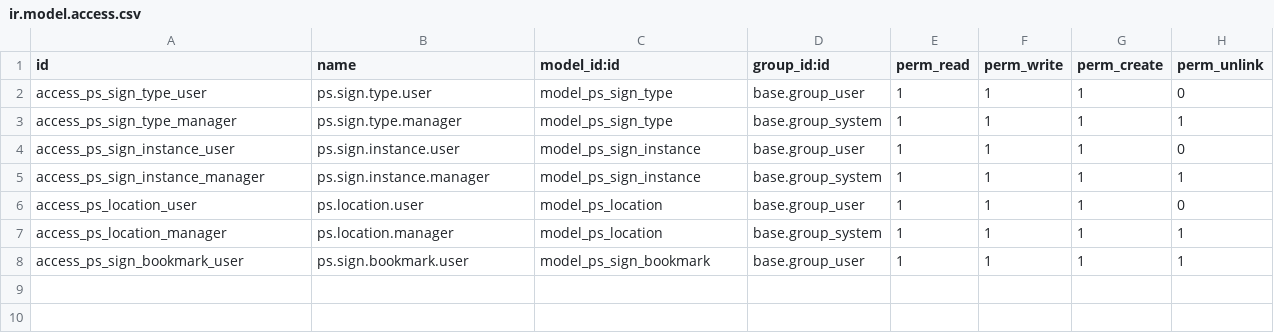
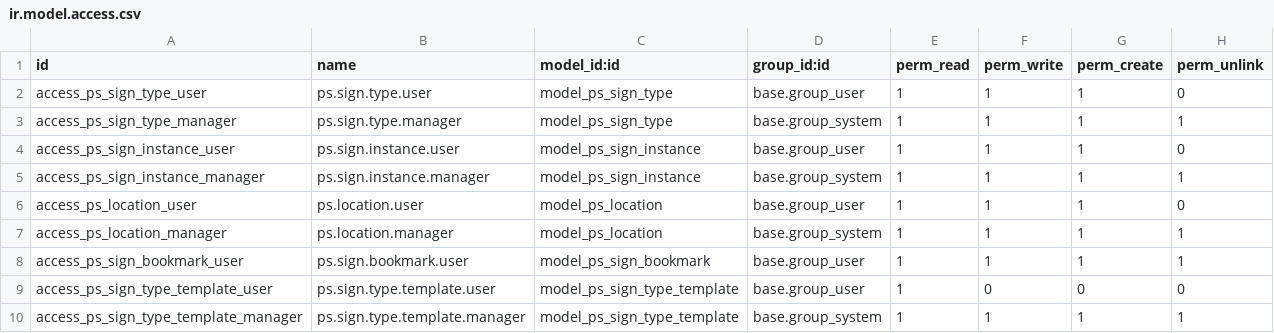
Before and after one commit to MrsJanish/PatriotSigns, a CSV file: modules/patriot_signage/security/ir.model.access.csv, drawn as a sheet.

Commit message:
feat: Sign type templates, hide CC Ops app, Sign Schedule tab in CRM

```diff
--- a/modules/patriot_signage/security/ir.model.access.csv
+++ b/modules/patriot_signage/security/ir.model.access.csv
@@ -8 +8,3 @@ access_ps_location_manager,ps.location.manager,model_ps_location,base.group_syst
 access_ps_sign_bookmark_user,ps.sign.bookmark.user,model_ps_sign_bookmark,base.group_user,1,1,1,1
+access_ps_sign_type_template_user,ps.sign.type.template.user,model_ps_sign_type_template,base.group_user,1,0,0,0
+access_ps_sign_type_template_manager,ps.sign.type.template.manager,model_ps_sign_type_template,base.group_system,1,1,1,1
```
Also changed, not shown: 7 other files.
